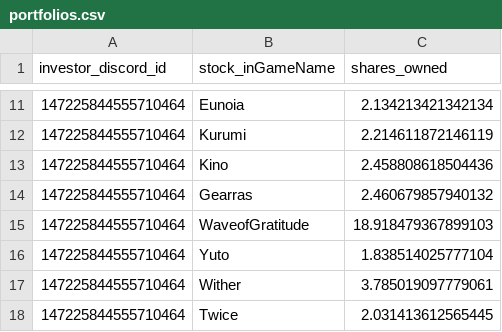
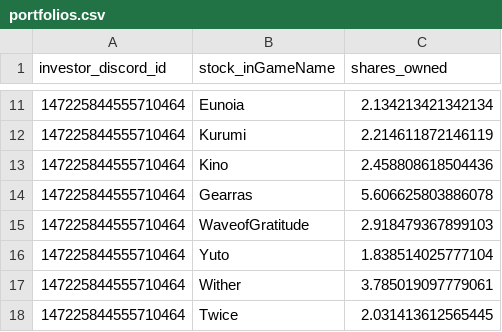
Before and after one commit to sdrawkcaBdeT/prettyDerbyClubAnalysis, a CSV file: market/portfolios.csv, drawn as a sheet; only a part is shown, gaps mark what is left out; the diff covers the shown part only.

```diff
--- a/market/portfolios.csv
+++ b/market/portfolios.csv
@@ -13,4 +13,4 @@ investor_discord_id,stock_inGameName,shares_owned
 147225844555710464,Kino,2.458808618504436
-147225844555710464,Gearras,2.460679857940132
-147225844555710464,WaveofGratitude,18.918479367899103
+147225844555710464,Gearras,5.606625803886078
+147225844555710464,WaveofGratitude,2.918479367899103
 147225844555710464,Yuto,1.838514025777104
```
Also changed, not shown: 15 added rows and 12 edited cells elsewhere in this file, market/crew_coins.csv, market/market_snapshot_log.csv, 15 other files.
